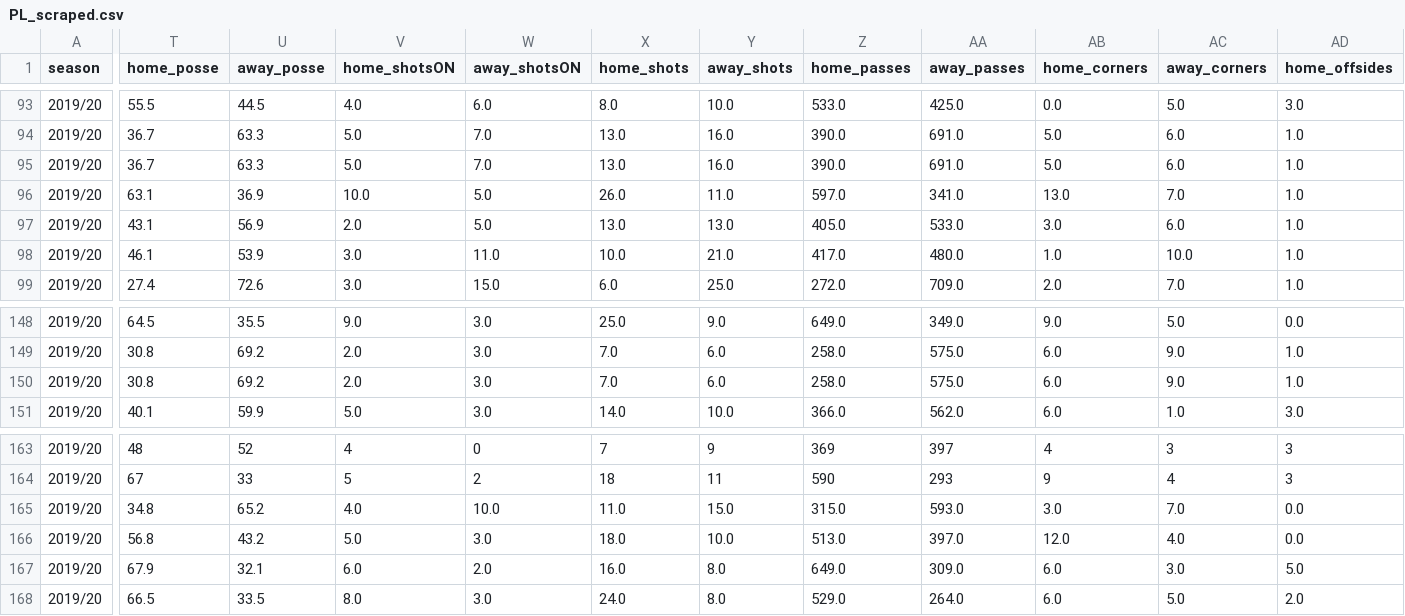
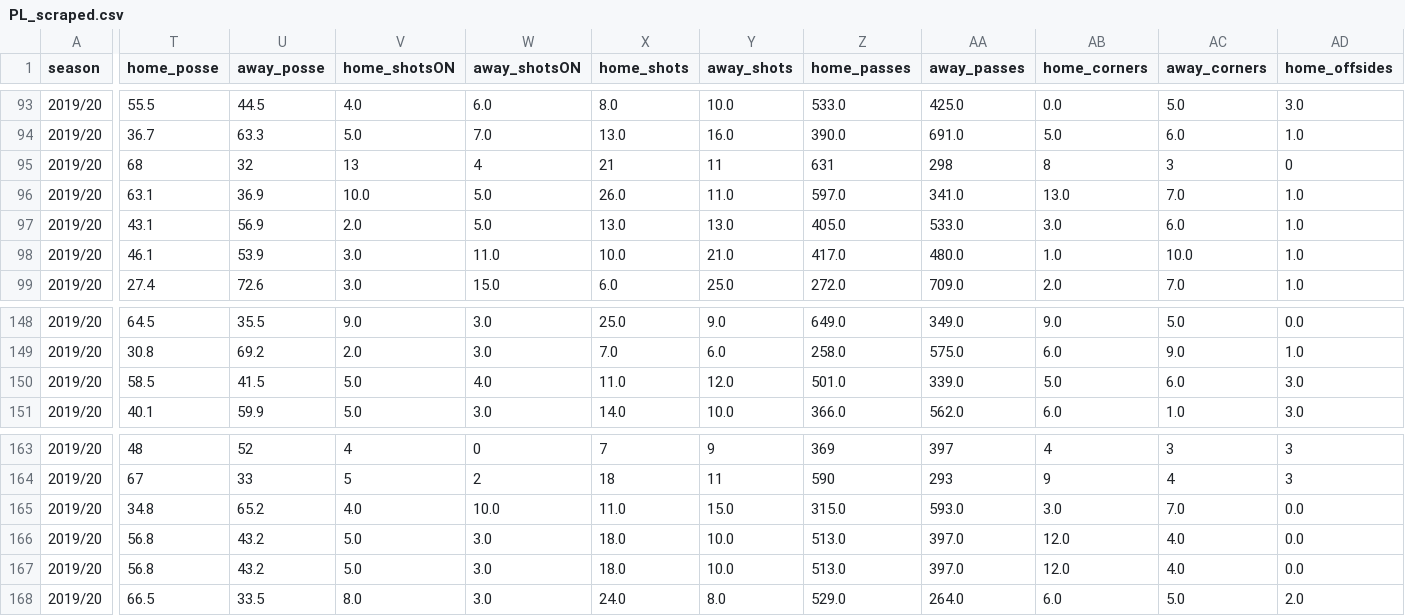
Before and after one commit to otavio-s-s/data_science, a CSV file: Premier League Scraping/PL_scraped.csv, drawn as a sheet; only a part is shown, gaps mark what is left out; the diff covers the shown part only; the diff names each change by its address in the sheet, - before the commit and + after, or states it on an @@ line.

Commit message:
Add files via upload

```diff
--- a/Premier League Scraping/PL_scraped.csv
+++ b/Premier League Scraping/PL_scraped.csv
-T95 (home_posse): 36.7
+T95 (home_posse): 68
-U95 (away_posse): 63.3
+U95 (away_posse): 32
-V95 (home_shotsON): 5.0
+V95 (home_shotsON): 13
-W95 (away_shotsON): 7.0
+W95 (away_shotsON): 4
-X95 (home_shots): 13.0
+X95 (home_shots): 21
-Y95 (away_shots): 16.0
+Y95 (away_shots): 11
-Z95 (home_passes): 390.0
+Z95 (home_passes): 631
-AA95 (away_passes): 691.0
+AA95 (away_passes): 298
-AB95 (home_corners): 5.0
+AB95 (home_corners): 8
-AC95 (away_corners): 6.0
+AC95 (away_corners): 3
-AD95 (home_offsides): 1.0
+AD95 (home_offsides): 0
-T150 (home_posse): 30.8
+T150 (home_posse): 58.5
-U150 (away_posse): 69.2
+U150 (away_posse): 41.5
-V150 (home_shotsON): 2.0
+V150 (home_shotsON): 5.0
-W150 (away_shotsON): 3.0
+W150 (away_shotsON): 4.0
-X150 (home_shots): 7.0
+X150 (home_shots): 11.0
-Y150 (away_shots): 6.0
+Y150 (away_shots): 12.0
-Z150 (home_passes): 258.0
+Z150 (home_passes): 501.0
-AA150 (away_passes): 575.0
+AA150 (away_passes): 339.0
-AB150 (home_corners): 6.0
+AB150 (home_corners): 5.0
-AC150 (away_corners): 9.0
+AC150 (away_corners): 6.0
-AD150 (home_offsides): 1.0
+AD150 (home_offsides): 3.0
-T167 (home_posse): 67.9
+T167 (home_posse): 56.8
-U167 (away_posse): 32.1
+U167 (away_posse): 43.2
-V167 (home_shotsON): 6.0
+V167 (home_shotsON): 5.0
-W167 (away_shotsON): 2.0
+W167 (away_shotsON): 3.0
-X167 (home_shots): 16.0
+X167 (home_shots): 18.0
-Y167 (away_shots): 8.0
+Y167 (away_shots): 10.0
-Z167 (home_passes): 649.0
+Z167 (home_passes): 513.0
-AA167 (away_passes): 309.0
+AA167 (away_passes): 397.0
-AB167 (home_corners): 6.0
+AB167 (home_corners): 12.0
-AC167 (away_corners): 3.0
+AC167 (away_corners): 4.0
-AD167 (home_offsides): 5.0
+AD167 (home_offsides): 0.0
```
Also changed, not shown: 108 edited cells elsewhere in this file.
